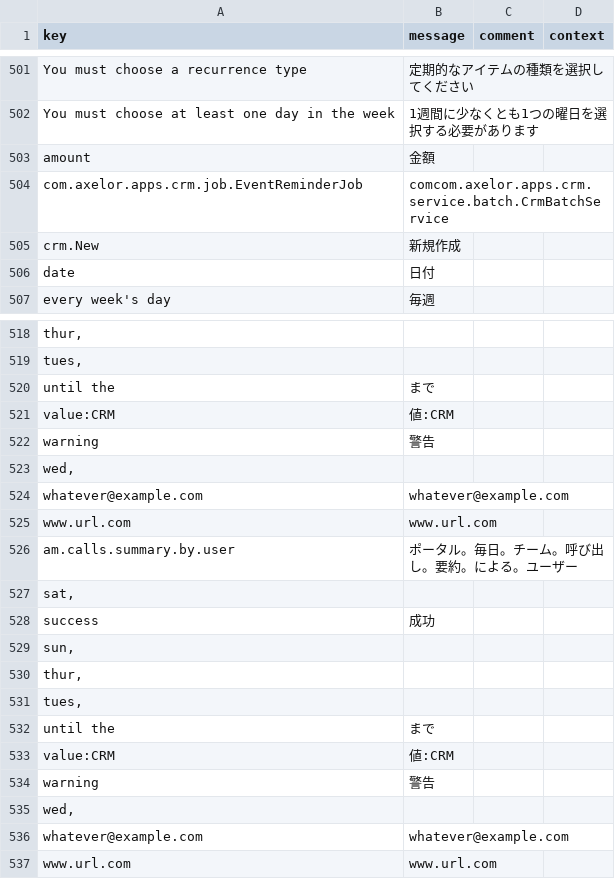
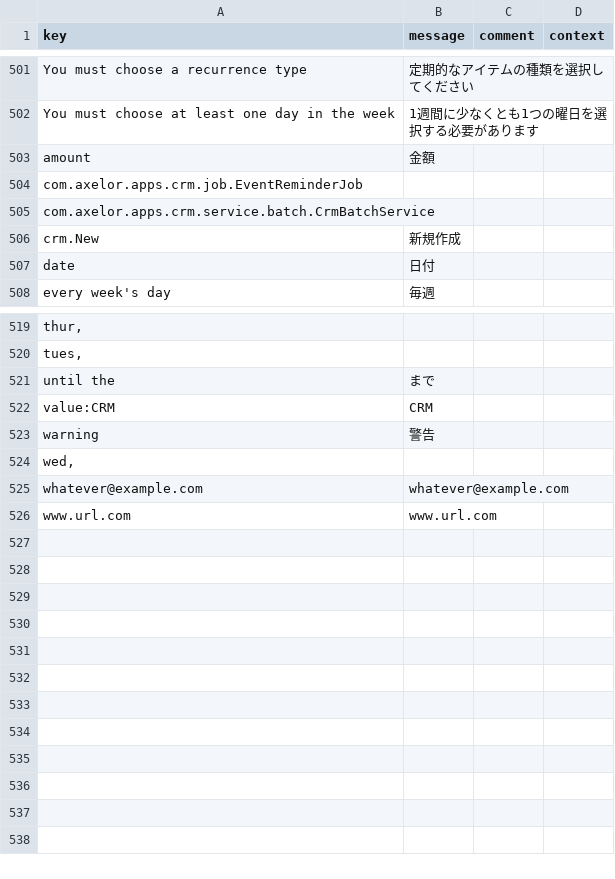
Before and after one commit to kunipm9/axelor-open-suite-japanese, a CSV file: axelor-erp/modules/axelor-crm/src/main/resources/i18n/messages_ja.csv, drawn as a sheet; only a part is shown, gaps mark what is left out; removed rows and columns are numbered as before the commit, all else as after; the diff names each change by its address in the sheet, - before the commit and + after, or states it on an @@ line.

```diff
--- a/axelor-erp/modules/axelor-crm/src/main/resources/i18n/messages_ja.csv
+++ b/axelor-erp/modules/axelor-crm/src/main/resources/i18n/messages_ja.csv
-B504 (message): comcom.axelor.apps.crm.service.batch.CrmBatchService
+B504 (message): (empty)
+row 505: com.axelor.apps.crm.service.batch.CrmBatchService
-B522 (message): 値:CRM
+B522 (message): CRM
-row 522: warning | 警告
-row 523: wed,
-row 524: whatever@example.com | whatever@example.com
-row 525: www.url.com | www.url.com
-row 526: am.calls.summary.by.user | ポータル。毎日。チーム。呼び出し。要約。による。ユーザー
-row 527: sat,
-row 528: success | 成功
-row 529: sun,
-row 530: thur,
-row 531: tues,
-row 532: until the | まで
-row 533: value:CRM | 値:CRM
```
Also changed, not shown: axelor-erp/modules/axelor-account/src/main/resources/i18n/messages_ja.csv, axelor-erp/modules/axelor-base/src/main/resources/i18n/messages_ja.csv, 16 other files.
